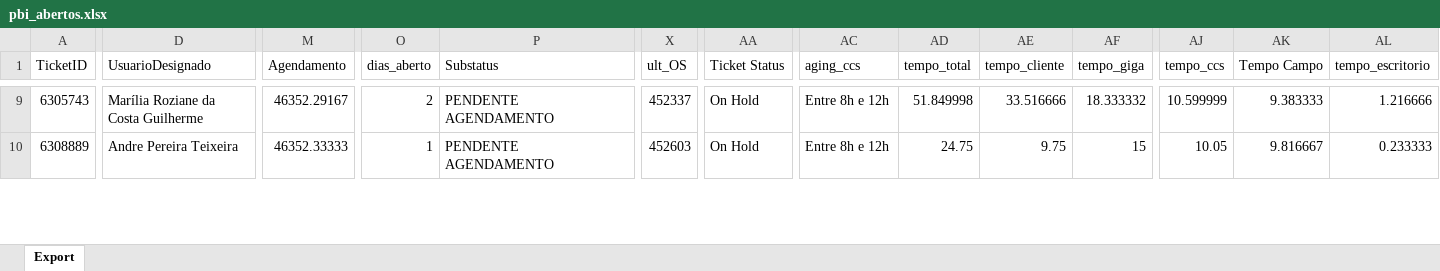
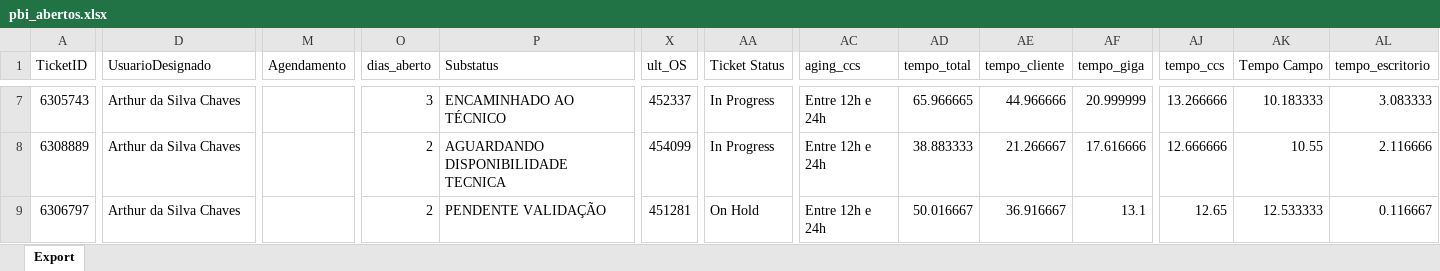
Before and after one commit to iatimcll-blip/Acompanhamento-Jarvis, an Excel workbook: data/pbi_abertos.xlsx, sheet Export, drawn as a sheet; only a part is shown, gaps mark what is left out; values as stored, in another font and other column widths than the file's, no borders; addresses are those after the commit; rows hold the shown columns only; the diff covers the shown part only; the diff names each change by its address in the sheet, - before the commit and + after, or states it on an @@ line.

```diff
--- a/data/pbi_abertos.xlsx (sheet Export)
+++ b/data/pbi_abertos.xlsx (sheet Export)
-D7 (UsuarioDesignado): Marília Roziane da Costa Guilherme
+D7 (UsuarioDesignado): Arthur da Silva Chaves
-M7 (Agendamento): 46352.29167
+M7 (Agendamento): (empty)
-O7 (dias_aberto): 2
+O7 (dias_aberto): 3
-P7 (Substatus): PENDENTE AGENDAMENTO
+P7 (Substatus): ENCAMINHADO AO TÉCNICO
-AA7:AA8 (Ticket Status): On Hold
+AA7:AA8 (Ticket Status): In Progress
-AC7:AC8 (aging_ccs): Entre 8h e 12h
+AC7:AC8 (aging_ccs): Entre 12h e 24h
-AD7 (tempo_total): 51.849998
+AD7 (tempo_total): 65.966665
-AE7 (tempo_cliente): 33.516666
+AE7 (tempo_cliente): 44.966666
-AF7 (tempo_giga): 18.333332
+AF7 (tempo_giga): 20.999999
-AJ7 (tempo_ccs): 10.599999
+AJ7 (tempo_ccs): 13.266666
-AK7 (Tempo Campo): 9.383333
+AK7 (Tempo Campo): 10.183333
-AL7 (tempo_escritorio): 1.216666
+AL7 (tempo_escritorio): 3.083333
-D8 (UsuarioDesignado): Andre Pereira Teixeira
+D8 (UsuarioDesignado): Arthur da Silva Chaves
-M8 (Agendamento): 46352.33333
+M8 (Agendamento): (empty)
-O8 (dias_aberto): 1
+O8 (dias_aberto): 2
-P8 (Substatus): PENDENTE AGENDAMENTO
+P8 (Substatus): AGUARDANDO DISPONIBILIDADE TECNICA
-X8 (ult_OS): 452603
+X8 (ult_OS): 454099
-AD8 (tempo_total): 24.75
+AD8 (tempo_total): 38.883333
-AE8 (tempo_cliente): 9.75
+AE8 (tempo_cliente): 21.266667
-AF8 (tempo_giga): 15
+AF8 (tempo_giga): 17.616666
-AJ8 (tempo_ccs): 10.05
+AJ8 (tempo_ccs): 12.666666
-AK8 (Tempo Campo): 9.816667
+AK8 (Tempo Campo): 10.55
-AL8 (tempo_escritorio): 0.233333
+AL8 (tempo_escritorio): 2.116666
+row 9: 6306797 | Arthur da Silva Chaves |  | 2 | PENDENTE VALIDAÇÃO | 451281 | On Hold | Entre 12h e 24h | 50.016667 | 36.916667 | 13.1 | 12.65 | 12.533333 | 0.116667
```
Also changed, not shown: 15 added rows, 13 removed rows and 186 edited cells elsewhere in this sheet.
